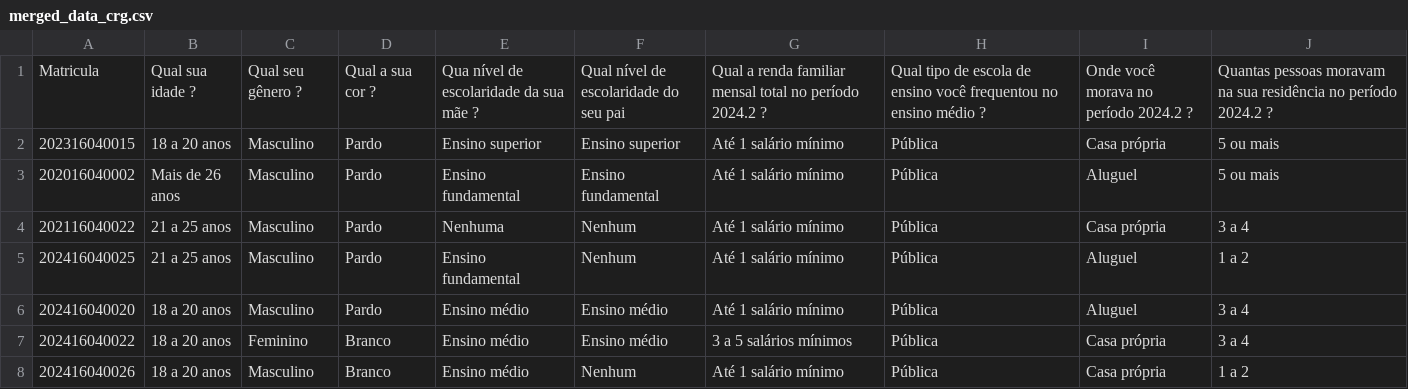
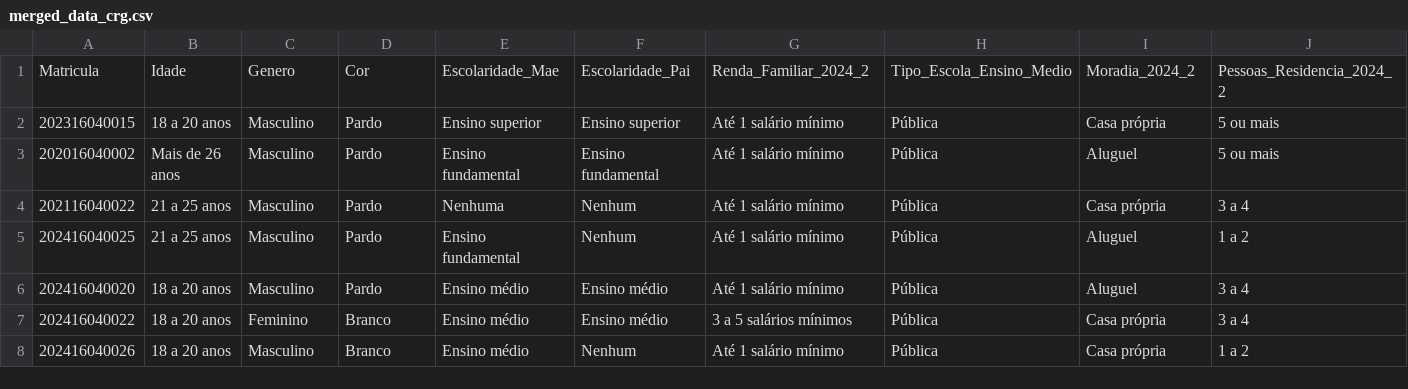
Before and after one commit to eltonsarmanho/DadosSocioEconomicosAcademicosFASI, a CSV file: Data/merged_data_crg.csv, drawn as a sheet; only a part is shown; the diff covers the shown part only; the diff names each change by its address in the sheet, - before the commit and + after, or states it on an @@ line.

Commit message:
feat: Standardize socio-economic data column names
This commit introduces a function to rename columns in the socio-economic dataframes for clarity and consistency.

- Added `renomear_colunas_socioeconomicas` function to `TestMerge.py` to map verbose column names to shorter, more manageable names.
- Applied the renaming function to the merged dataframes (`merged_df` and `merged_df_crpl`) before saving them.
- Updated the column names in the output CSV files (`merged_data_crg.csv` and `merged_data_crpl.csv`) to reflect the new standardized names.

```diff
--- a/Data/merged_data_crg.csv
+++ b/Data/merged_data_crg.csv
-B1: Qual sua idade ?
+B1: Idade
-C1: Qual seu gênero ?
+C1: Genero
-D1: Qual a sua cor ?
+D1: Cor
-E1: Qua nível de escolaridade da sua mãe ?
+E1: Escolaridade_Mae
-F1: Qual nível de escolaridade do seu pai
+F1: Escolaridade_Pai
-G1: Qual a renda familiar mensal total no período 2024.2 ?
+G1: Renda_Familiar_2024_2
-H1: Qual tipo de escola de ensino você frequentou no ensino médio ?
+H1: Tipo_Escola_Ensino_Medio
-I1: Onde você morava no período 2024.2 ?
+I1: Moradia_2024_2
-J1: Quantas pessoas moravam na sua residência no período 2024.2 ?
+J1: Pessoas_Residencia_2024_2
```
Also changed, not shown: 18 edited cells elsewhere in this file, Data/merged_data_crpl.csv, 1 other file.
